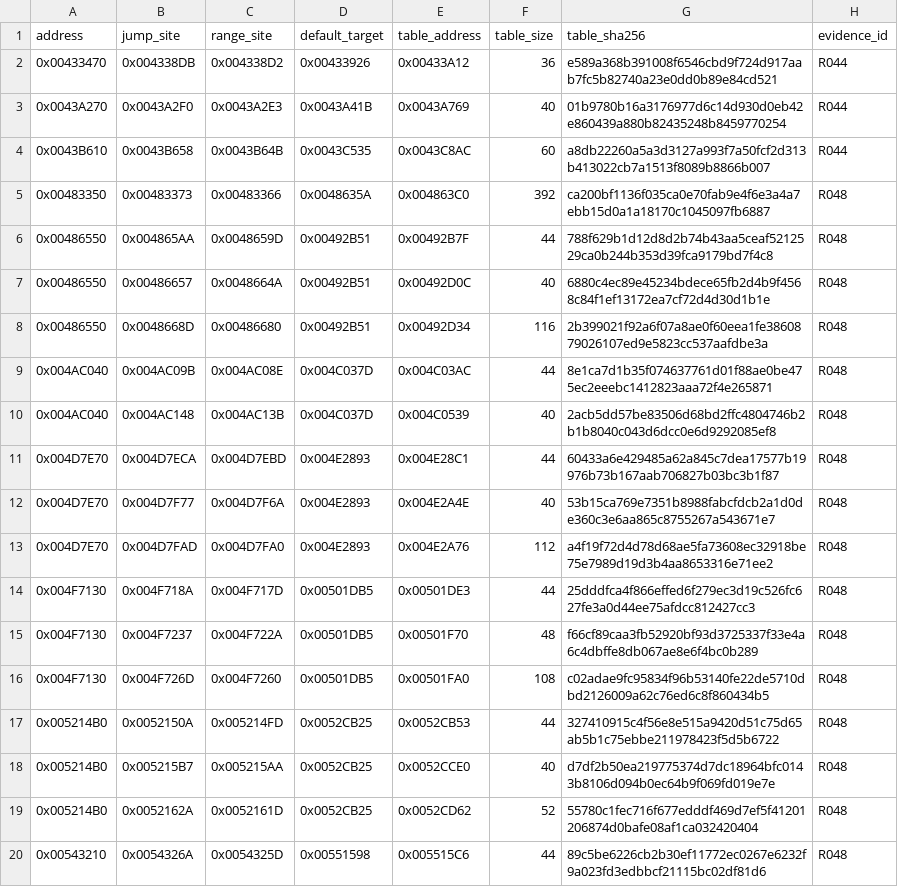
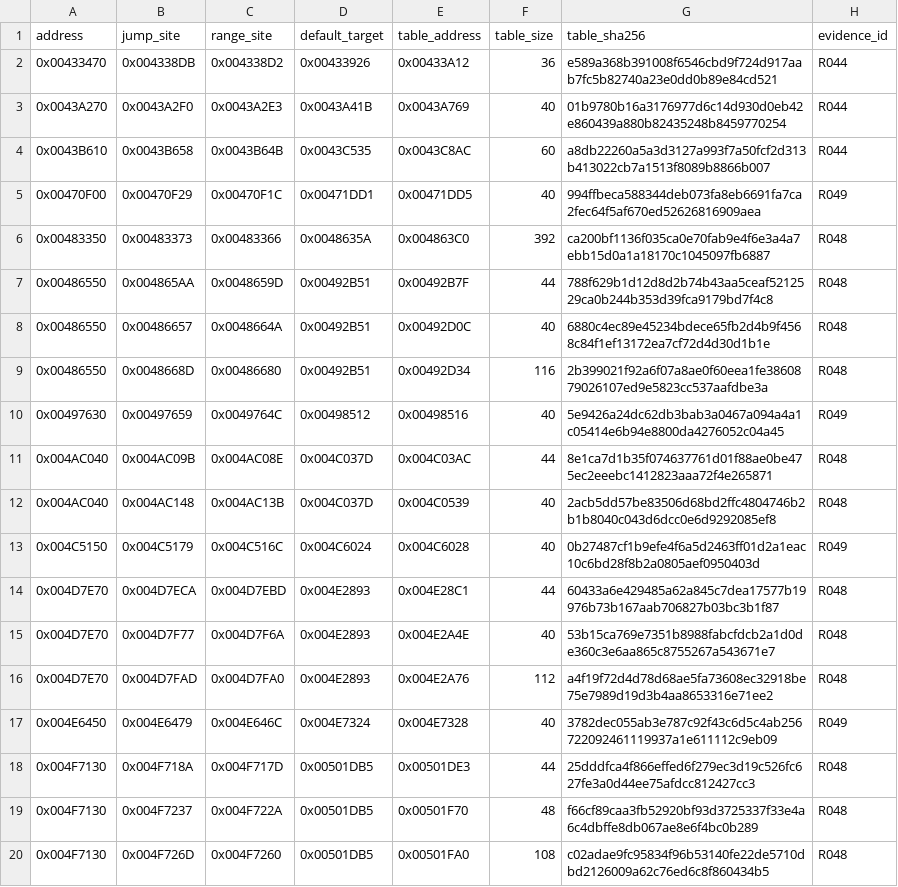
Before and after one commit to N0zoM1z0/th075, a CSV file: config/authored-origin-direct-switches.csv, drawn as a sheet; only a part is shown; the shorter side is filled out with more unchanged rows; the diff covers the shown part only; the diff names each change by its address in the sheet, - before the commit and + after, or states it on an @@ line.

```diff
--- a/config/authored-origin-direct-switches.csv
+++ b/config/authored-origin-direct-switches.csv
+row 5: 0x00470F00 | 0x00470F29 | 0x00470F1C | 0x00471DD1 | 0x00471DD5 | 40 | 994ffbeca588344deb073fa8eb6691fa7ca2fec64f5af670ed52626816909aea | R049
+row 10: 0x00497630 | 0x00497659 | 0x0049764C | 0x00498512 | 0x00498516 | 40 | 5e9426a24dc62db3bab3a0467a094a4a1c05414e6b94e8800da4276052c04a45 | R049
+row 13: 0x004C5150 | 0x004C5179 | 0x004C516C | 0x004C6024 | 0x004C6028 | 40 | 0b27487cf1b9efe4f6a5d2463ff01d2a1eac10c6bd28f8b2a0805aef0950403d | R049
+row 17: 0x004E6450 | 0x004E6479 | 0x004E646C | 0x004E7324 | 0x004E7328 | 40 | 3782dec055ab3e787c92f43c6d5c4ab256722092461119937a1e611112c9eb09 | R049
```
Also changed, not shown: 7 added rows elsewhere in this file, config/authored-origin-evidence.csv, config/authored-origin-switches.csv, 6 other files.
